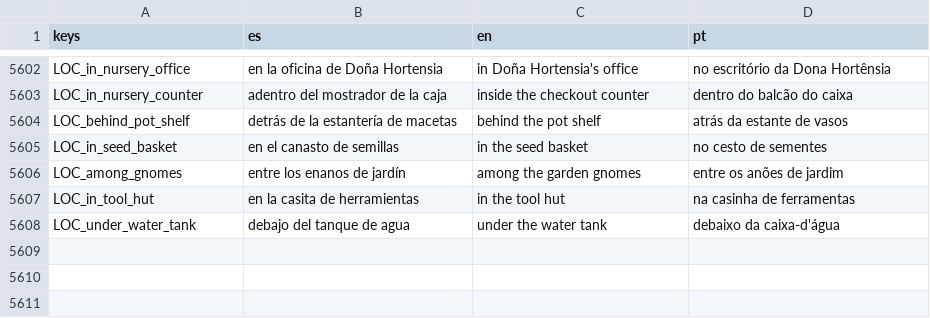
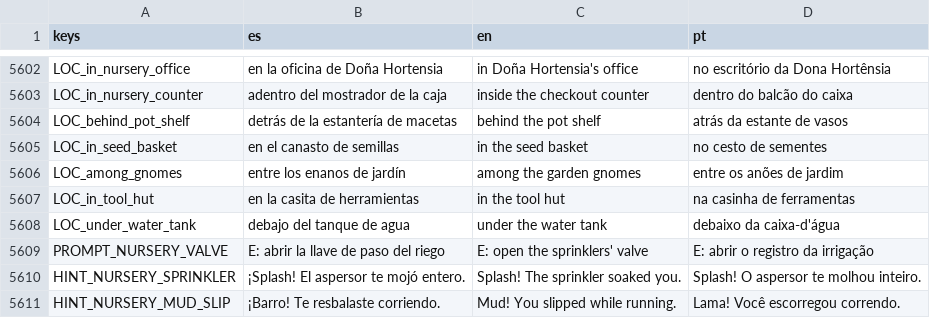
Before and after one commit to cristiangelini/BPD, a CSV file: translations/texts.csv, drawn as a sheet; only a part is shown, gaps mark what is left out; the diff names each change by its address in the sheet, - before the commit and + after, or states it on an @@ line.

```diff
--- a/translations/texts.csv
+++ b/translations/texts.csv
+row 5609: PROMPT_NURSERY_VALVE | E: abrir la llave de paso del riego | E: open the sprinklers' valve | E: abrir o registro da irrigação
+row 5610: HINT_NURSERY_SPRINKLER | ¡Splash! El aspersor te mojó entero. | Splash! The sprinkler soaked you. | Splash! O aspersor te molhou inteiro.
+row 5611: HINT_NURSERY_MUD_SLIP | ¡Barro! Te resbalaste corriendo. | Mud! You slipped while running. | Lama! Você escorregou correndo.
```
Also changed, not shown: 7 other files.
